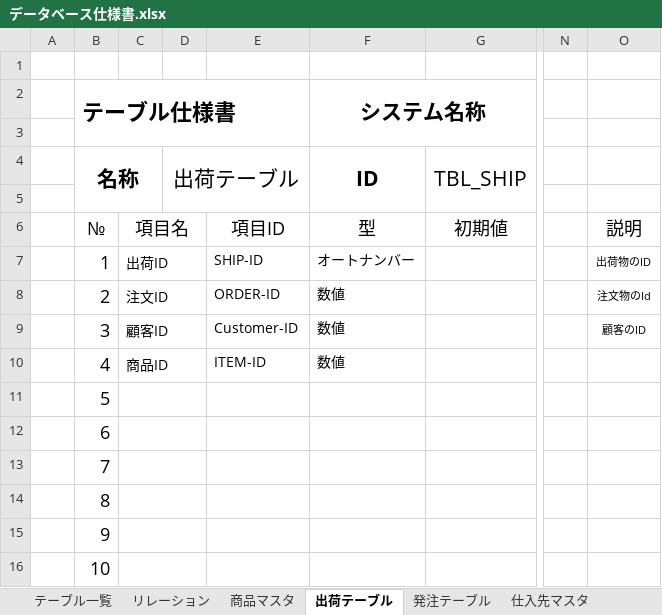
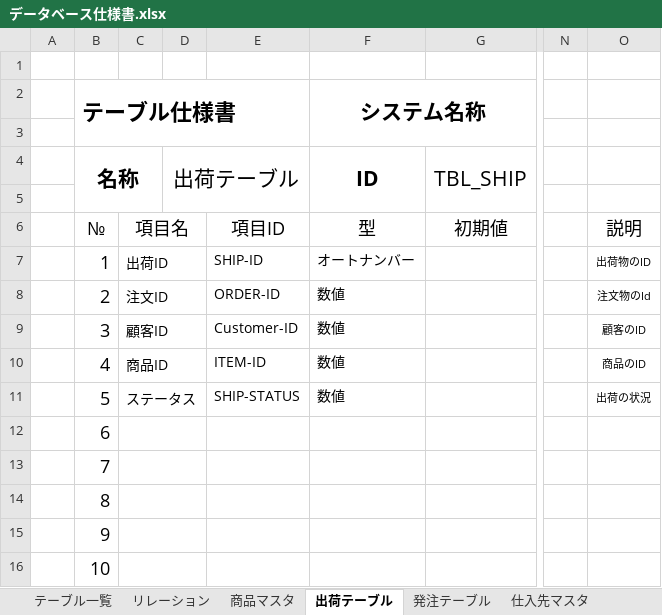
Before and after one commit to Yamanin3/system-devel, an Excel workbook: データベース仕様書.xlsx, sheet 出荷テーブル, drawn as a sheet; only a part is shown, gaps mark what is left out; values as stored, in another font and other column widths than the file's, no borders; the diff names each change by its address in the sheet, - before the commit and + after, or states it on an @@ line.

```diff
--- a/データベース仕様書.xlsx (sheet 出荷テーブル)
+++ b/データベース仕様書.xlsx (sheet 出荷テーブル)
-O10: (empty)
+O10: 商品のID
-C11: (empty)
+C11: ステータス
-E11: (empty)
+E11: SHIP-STATUS
-F11 (システム名称): (empty)
+F11 (システム名称): 数値
-O11: (empty)
+O11: 出荷の状況
```
Also changed, not shown: sheet 商品マスタ, sheet 注文テーブル, sheet 顧客マスタ, sheet 会員マスタ, sheet 発注テーブル.
